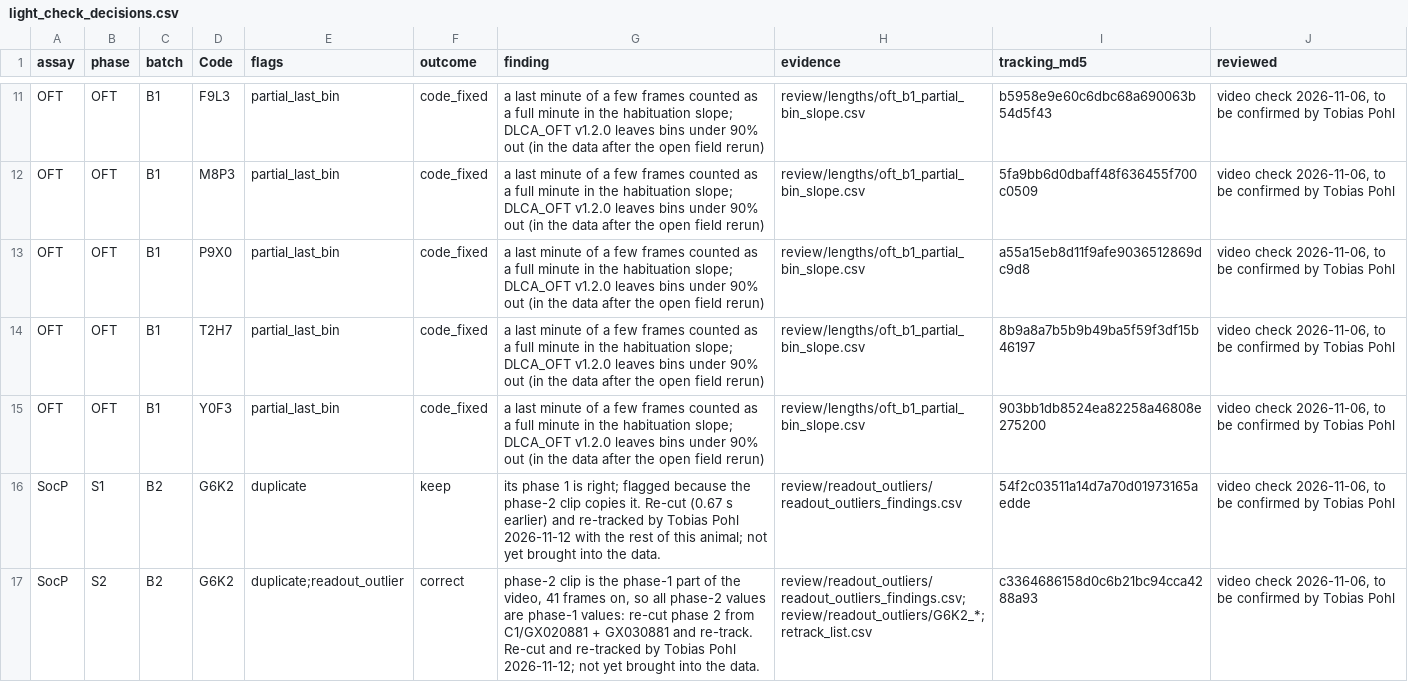
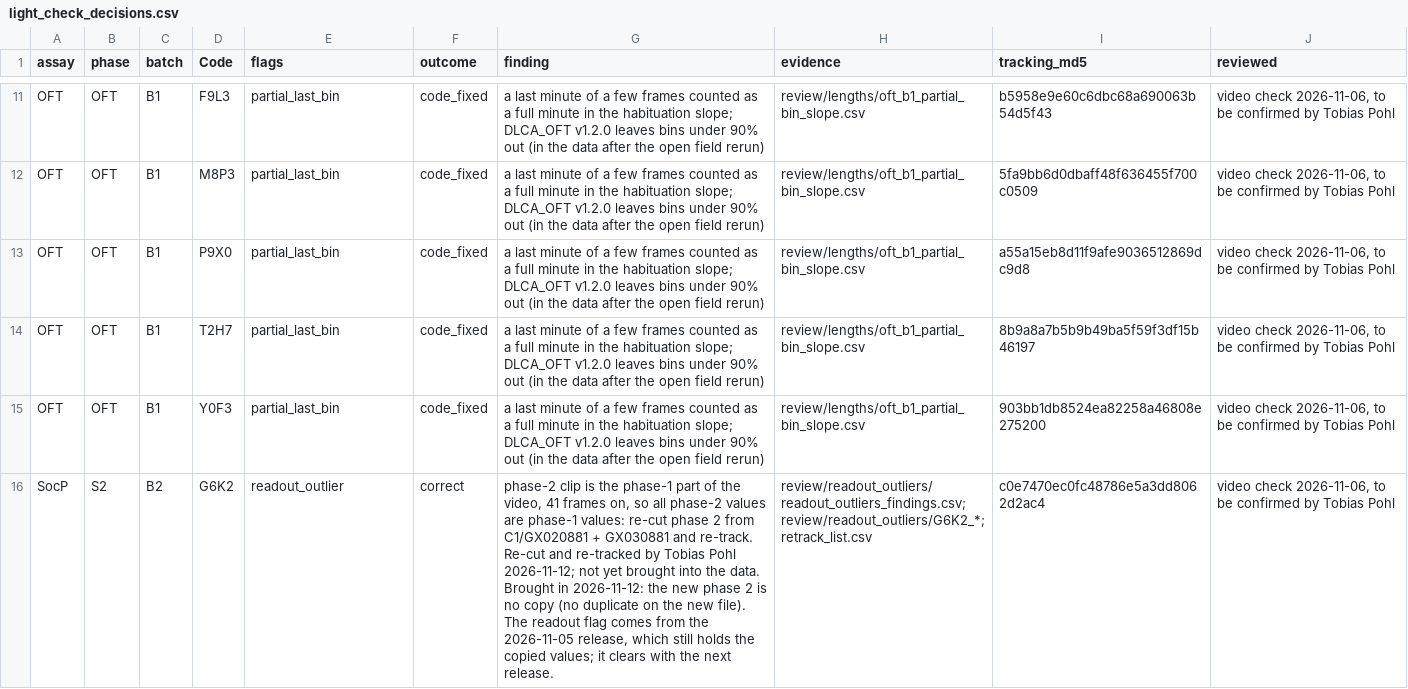
Before and after one commit to topohl/SLEAPanalyzer, a CSV file: validation/exp9_boris/config/light_check_decisions.csv, drawn as a sheet; only a part is shown, gaps mark what is left out; removed rows and columns are numbered as before the commit, all else as after; the diff covers the shown part only; the diff names each change by its address in the sheet, - before the commit and + after, or states it on an @@ line.

Commit message:
Check the re-tracked recordings and close their decisions
G6K2 (all phases), W2N9 habituation, I4O9 (all phases) and X1H0 open
field were brought in on 2026-11-12 from Tobias's re-cuts and re-tracks.
The video checks on the new clips and tracking find no copies, no hands
in the clips and no out-of-step rows, so the seven decision rows about
those problems are dropped. The I4O9 habituation (ended early) and the
G6K2 phase-2 readout flag (from the previous release) now point at the
new tracking files. Every flag has a decision.

```diff
--- a/validation/exp9_boris/config/light_check_decisions.csv
+++ b/validation/exp9_boris/config/light_check_decisions.csv
-row 16: SocP | S1 | B2 | G6K2 | duplicate | keep | its phase 1 is right; flagged because the phase-2 clip copies it. Re-cut (0.67 s earlier) and re-tracked by Tobias Pohl 2026-11-12 with the rest of this animal; not yet brought into the data. | review/readout_outliers/readout_outliers_findings.csv | 54f2c03511a14d7a70d01973165aedde | video check 2026-11-06, to be confirmed by Tobias Pohl
-E16 (flags): duplicate;readout_outlier
+E16 (flags): readout_outlier
-G16 (finding): …the data.
+G16 (finding): …the data. Brought in 2026-11-12: the new phase 2 is no copy (no duplicate on the new file). The readout flag comes from the 2026-11-05 release, which still holds the copied values; it clears with the next release.
-I16 (tracking_md5): c3364686158d0c6b21bc94cca4288a93
+I16 (tracking_md5): c0e7470ec0fc48786e5a3dd8062d2ac4
```
Also changed, not shown: 6 removed rows and 4 edited cells elsewhere in this file, validation/exp9_boris/results/light_checks_recordings.csv, validation/exp9_boris/results/video_qc/video_qc.csv, 6 other files.
